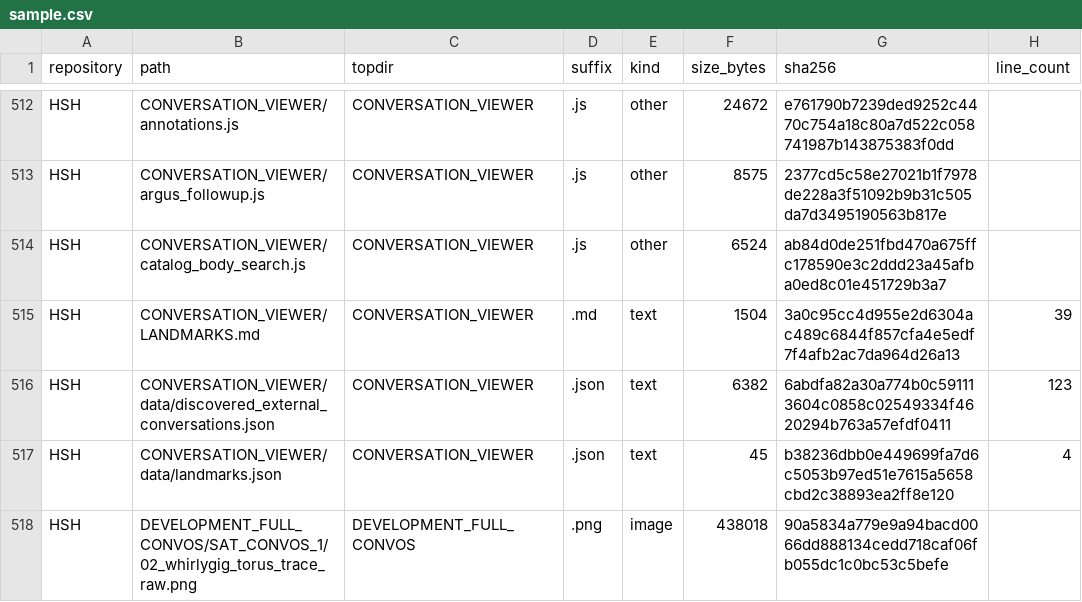
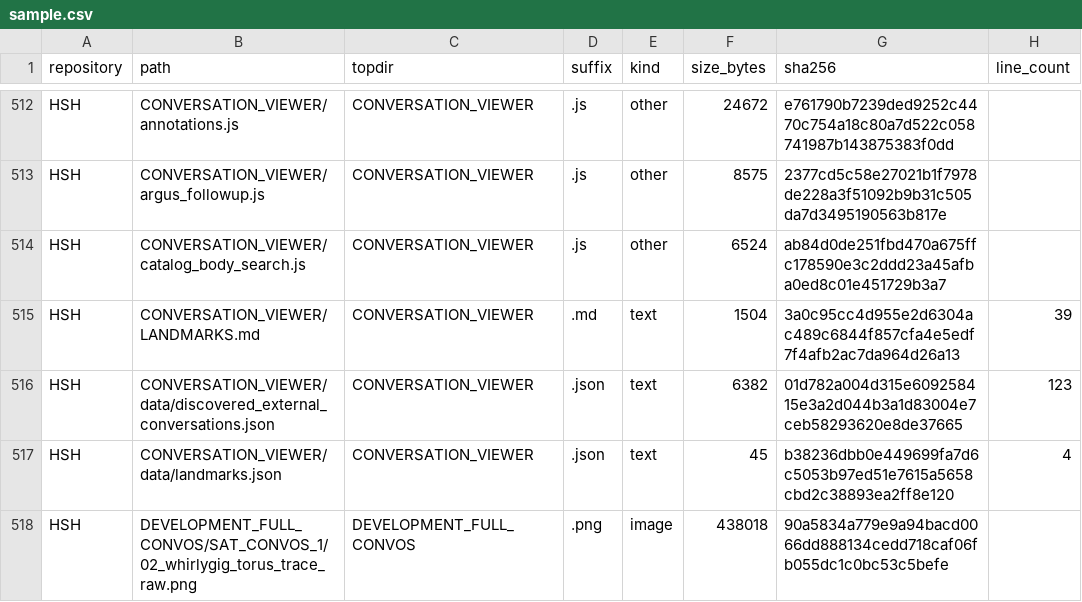
Before and after one commit to Satobloc/HSH_RESOURCES, a CSV file: SOURCE_INVENTORY/SABLE/source_inventory_run/sample.csv, drawn as a sheet; only a part is shown, gaps mark what is left out.

```diff
--- a/SOURCE_INVENTORY/SABLE/source_inventory_run/sample.csv
+++ b/SOURCE_INVENTORY/SABLE/source_inventory_run/sample.csv
@@ -515,3 +515,3 @@ HSH,CONVERSATION_VIEWER/catalog_body_search.js,CONVERSATION_VIEWER,.js,other,652
 HSH,CONVERSATION_VIEWER/LANDMARKS.md,CONVERSATION_VIEWER,.md,text,1504,3a0c95cc4d955e2d6304ac489c6844f857cfa4e5edf7f4afb2ac7da964d26a13,39
-HSH,CONVERSATION_VIEWER/data/discovered_external_conversations.json,CONVERSATION_VIEWER,.json,text,6382,6abdfa82a30a774b0c591113604c0858c02549334f4620294b763a57efdf0411,123
+HSH,CONVERSATION_VIEWER/data/discovered_external_conversations.json,CONVERSATION_VIEWER,.json,text,6382,01d782a004d315e609258415e3a2d044b3a1d83004e7ceb58293620e8de37665,123
 HSH,CONVERSATION_VIEWER/data/landmarks.json,CONVERSATION_VIEWER,.json,text,45,b38236dbb0e449699fa7d6c5053b97ed51e7615a5658cbd2c38893ea2ff8e120,4
```
Also changed, not shown: 3 other files.
